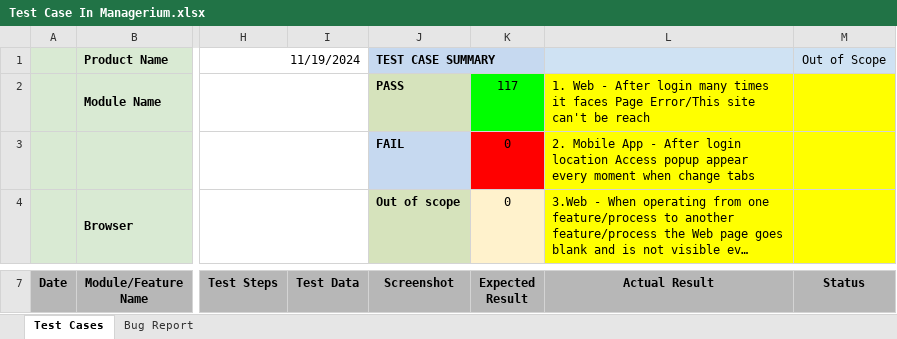
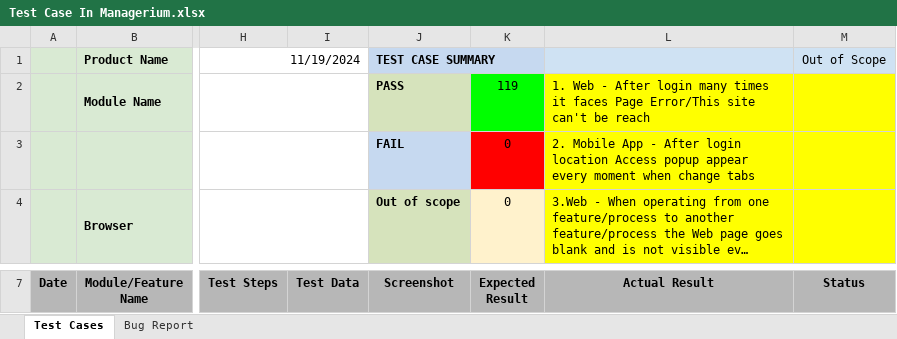
Before and after one commit to TanmoyDatta/Managerium, an Excel workbook: Test Case In Managerium.xlsx, sheet Test Cases, drawn as a sheet; only a part is shown, gaps mark what is left out; long unchanged cells end in …; values as stored, in another font and other column widths than the file's, no borders; the diff covers the shown part only; the diff names each change by its address in the sheet, - before the commit and + after, or states it on an @@ line.

```diff
--- a/Test Case In Managerium.xlsx (sheet Test Cases)
+++ b/Test Case In Managerium.xlsx (sheet Test Cases)
-K2 (Expected Result): 117
+K2 (Expected Result): 119
```
Also changed, not shown: 2 added rows and 1 edited cell elsewhere in this sheet.
